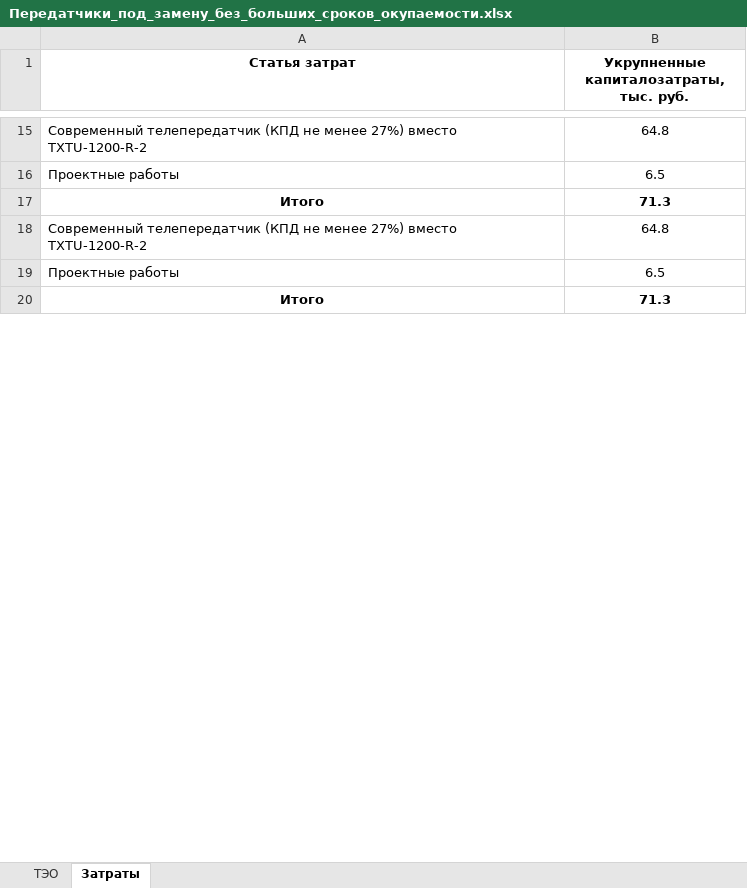
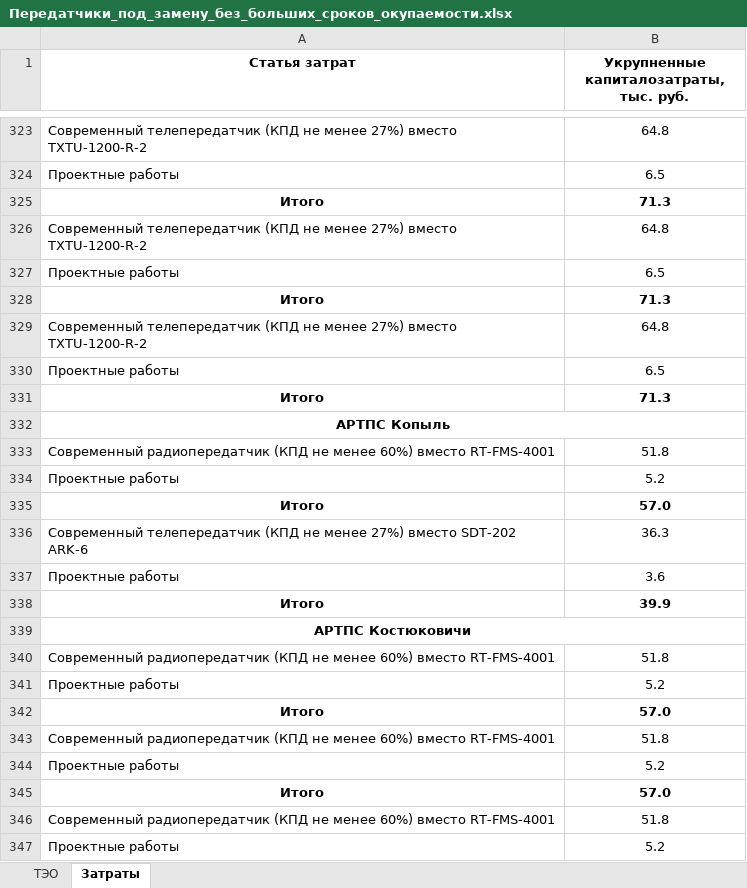
Before and after one commit to pavelperekhval/Beltelekom, an Excel workbook: Передатчики_под_замену_без_больших_сроков_окупаемости.xlsx, sheet Затраты, drawn as a sheet; only a part is shown, gaps mark what is left out; values as stored, in another font and other column widths than the file's, no borders; the diff covers the shown part only; the diff names each change by its address in the sheet, - before the commit and + after, or states it on an @@ line.

```diff
--- a/Передатчики_под_замену_без_больших_сроков_окупаемости.xlsx (sheet Затраты)
+++ b/Передатчики_под_замену_без_больших_сроков_окупаемости.xlsx (sheet Затраты)
+row 329: Современный телепередатчик (КПД не менее 27%) вместо TXTU-1200-R-2 | 64.8
+row 330: Проектные работы | 6.5
+row 331: Итого | 71.3
+row 332: АРТПС Копыль
+row 333: Современный радиопередатчик (КПД не менее 60%) вместо RT-FMS-4001 | 51.8
+row 334: Проектные работы | 5.2
+row 335: Итого | 57.0
+row 336: Современный телепередатчик (КПД не менее 27%) вместо SDT-202 ARK-6 | 36.3
+row 337: Проектные работы | 3.6
+row 338: Итого | 39.9
+row 339: АРТПС Костюковичи
+row 340: Современный радиопередатчик (КПД не менее 60%) вместо RT-FMS-4001 | 51.8
+row 341: Проектные работы | 5.2
+row 342: Итого | 57.0
+row 343: Современный радиопередатчик (КПД не менее 60%) вместо RT-FMS-4001 | 51.8
+row 344: Проектные работы | 5.2
+row 345: Итого | 57.0
+row 346: Современный радиопередатчик (КПД не менее 60%) вместо RT-FMS-4001 | 51.8
+row 347: Проектные работы | 5.2
```
Also changed, not shown: 927 added rows elsewhere in this sheet, sheet ТЭО, formulas that keep their value, Программа мер-тий + прогрессивные с разбивкой -Лещун.xlsx.
